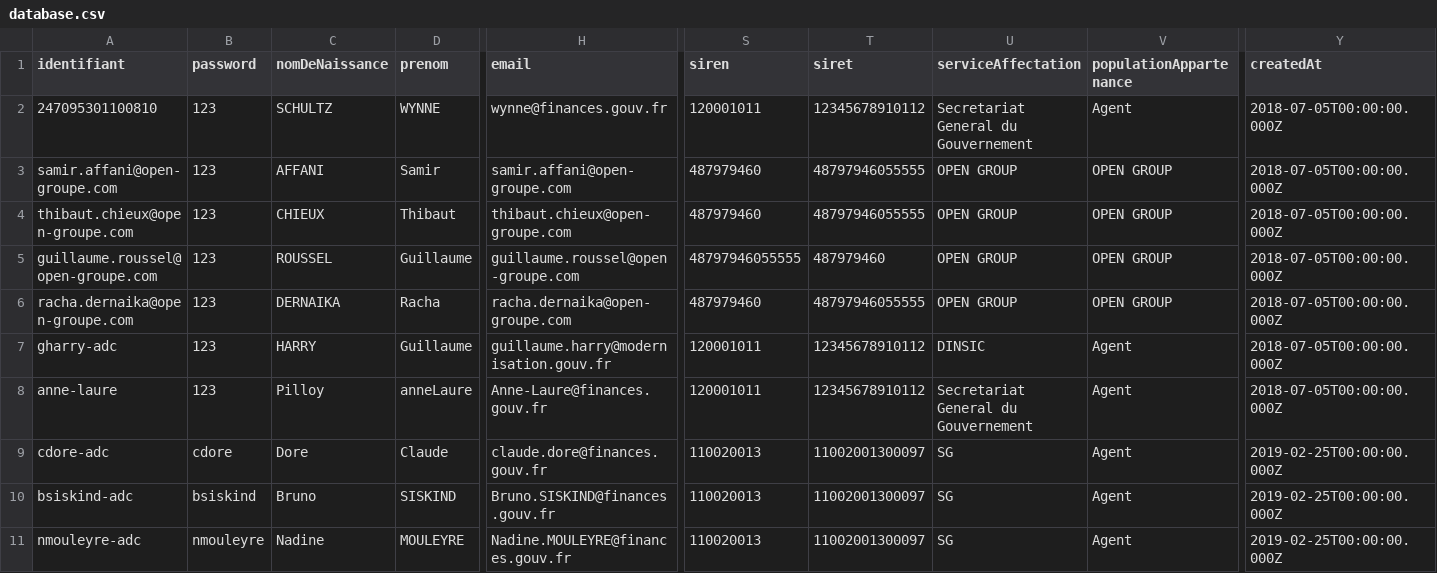
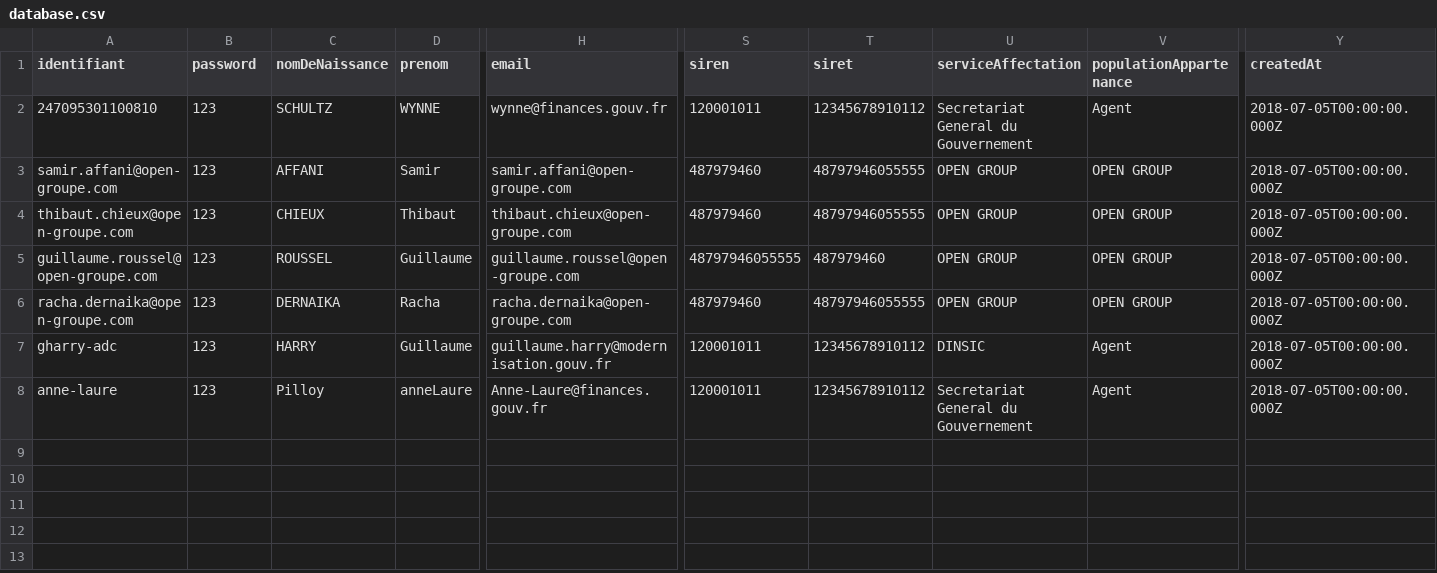
Before and after one commit to smedlej/identity-providers-examples, a CSV file: NodeJSES6/data/database.csv, drawn as a sheet; only a part is shown, gaps mark what is left out; rows hold the shown columns only; the diff names each change by its address in the sheet, - before the commit and + after, or states it on an @@ line.

Commit message:
Revert "Add Finances accounts"

```diff
--- a/NodeJSES6/data/database.csv
+++ b/NodeJSES6/data/database.csv
-row 9: cdore-adc | cdore | Dore | Claude | claude.dore@finances.gouv.fr | 110020013 | 11002001300097 | SG | Agent | 2019-02-25T00:00:00.000Z
-row 10: bsiskind-adc | bsiskind | Bruno | SISKIND | Bruno.SISKIND@finances.gouv.fr | 110020013 | 11002001300097 | SG | Agent | 2019-02-25T00:00:00.000Z
-row 11: nmouleyre-adc | nmouleyre | Nadine | MOULEYRE | Nadine.MOULEYRE@finances.gouv.fr | 110020013 | 11002001300097 | SG | Agent | 2019-02-25T00:00:00.000Z
```
